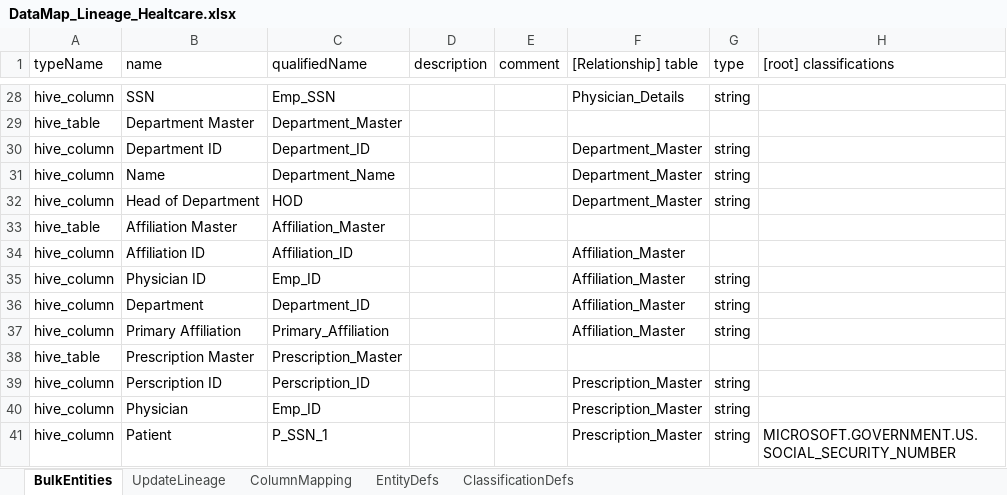
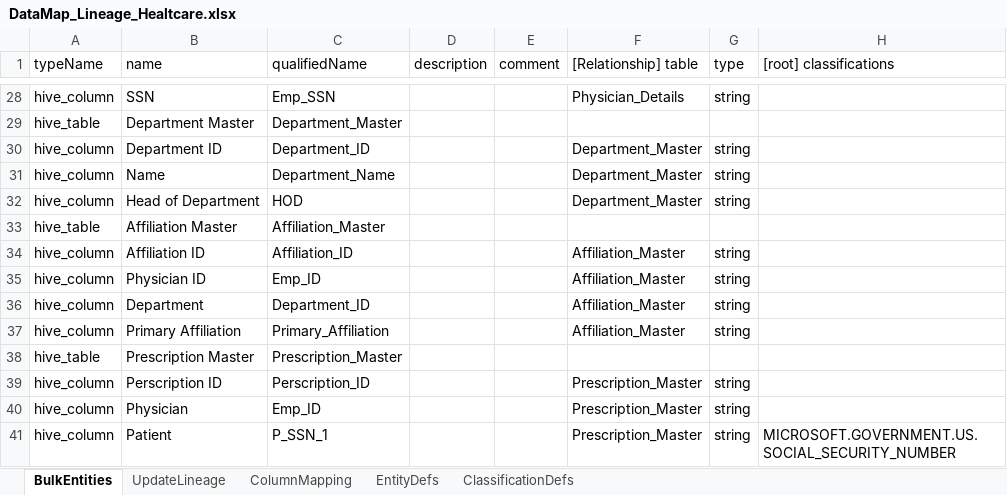
Before and after one commit to pathakprabal/pyapacheatlas_datamap, an Excel workbook: DataMap_Lineage_Healtcare.xlsx, sheet BulkEntities, drawn as a sheet; only a part is shown, gaps mark what is left out; values as stored, in another font and other column widths than the file's, no borders; the diff names each change by its address in the sheet, - before the commit and + after, or states it on an @@ line.

Commit message:
Add files via upload

```diff
--- a/DataMap_Lineage_Healtcare.xlsx (sheet BulkEntities)
+++ b/DataMap_Lineage_Healtcare.xlsx (sheet BulkEntities)
-G34 (type): (empty)
+G34 (type): string
```
